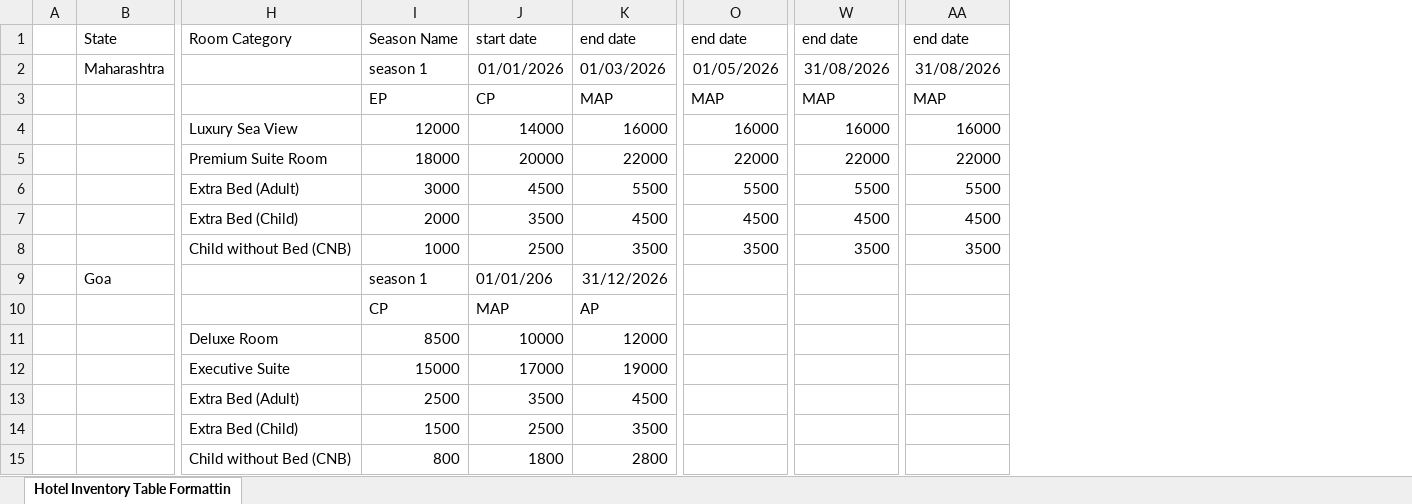
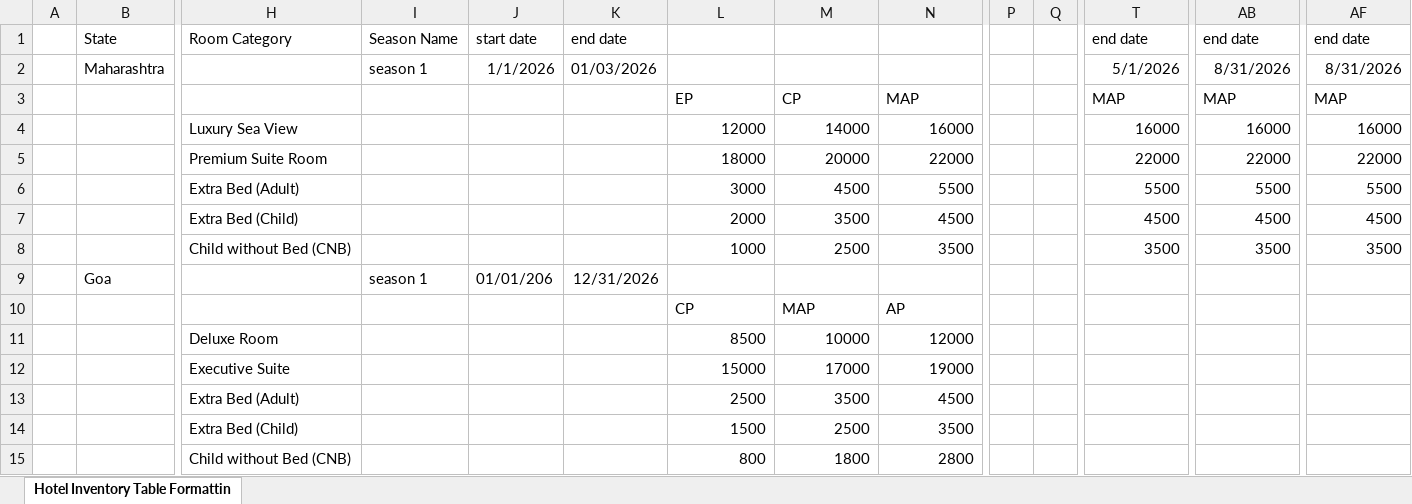
Before and after one commit to rushikesh125/adwait_next, an Excel workbook: public/Hotel Inventory Template test 4.xlsx, sheet Hotel Inventory Table Formattin, drawn as a sheet; only a part is shown, gaps mark what is left out; values as stored, in another font and other column widths than the file's, no borders; addresses are those after the commit; the diff covers the shown part only; the diff names each change by its address in the sheet, - before the commit and + after, or states it on an @@ line.

```diff
--- a/public/Hotel Inventory Template test 4.xlsx (sheet Hotel Inventory Table Formattin)
+++ b/public/Hotel Inventory Template test 4.xlsx (sheet Hotel Inventory Table Formattin)
+column I, rows 1-9: Season Name | season 1 |  |  |  |  |  |  | season 1
+column J, rows 1-9: start date | 1/1/2026 |  |  |  |  |  |  | 01/01/206
+column K, rows 1-9: end date | 01/03/2026 |  |  |  |  |  |  | 12/31/2026
+column P, empty
+column Q, empty
-L1: Season Name
+L1: (empty)
-M1: start date
+M1: (empty)
-N1: end date
+N1: (empty)
-L2: season 1
+L2: (empty)
-M2: 01/01/2026
+M2: (empty)
-N2: 01/03/2026
+N2: (empty)
-T2: 01/05/2026
+T2: 5/1/2026
-AB2: 31/08/2026
+AB2: 8/31/2026
-AF2: 31/08/2026
+AF2: 8/31/2026
-L9: season 1
+L9: (empty)
-M9: 01/01/206
+M9: (empty)
-N9: 31/12/2026
+N9: (empty)
```
Also changed, not shown: 29 edited cells elsewhere in this sheet, 7 other files.
